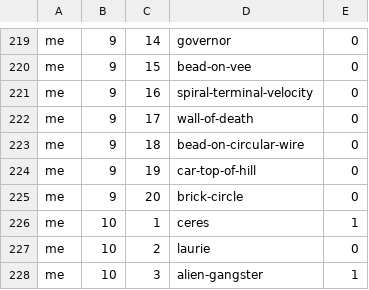
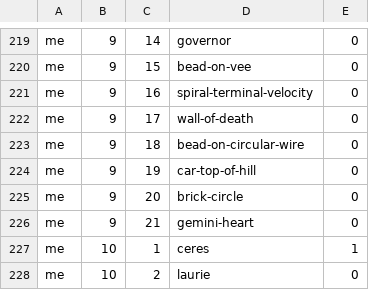
Before and after one commit to bkasel/lm, a CSV file: data/per_book/me_problems.csv, drawn as a sheet; only a part is shown, gaps mark what is left out; the shorter side is filled out with more unchanged rows.

Commit message:
add photo credits for gemini-heart

```diff
--- a/data/per_book/me_problems.csv
+++ b/data/per_book/me_problems.csv
@@ -225,2 +225,3 @@ me,9,19,car-top-of-hill,0
 me,9,20,brick-circle,0
+me,9,21,gemini-heart,0
 me,10,1,ceres,1
```
Also changed, not shown: data/problems.csv, 4 other files.
